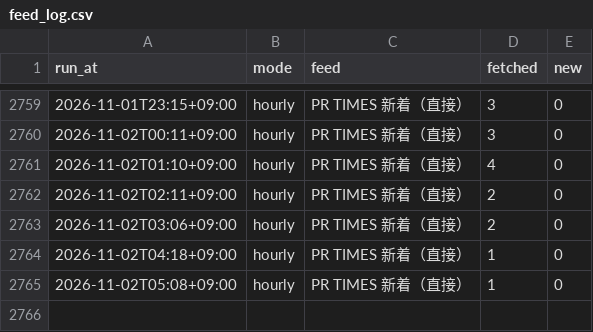
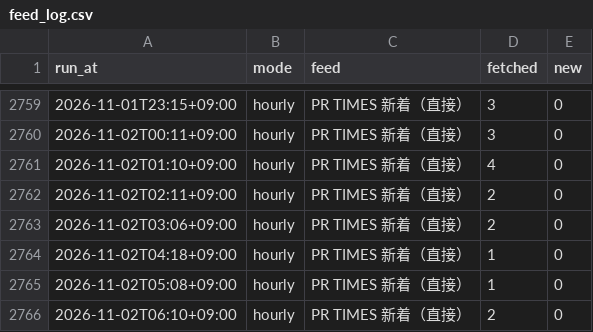
Before and after one commit to sakurakaleido8/energy-news, a CSV file: stats/feed_log.csv, drawn as a sheet; only a part is shown, gaps mark what is left out; the diff names each change by its address in the sheet, - before the commit and + after, or states it on an @@ line.

```diff
--- a/stats/feed_log.csv
+++ b/stats/feed_log.csv
+row 2766: 2026-11-02T06:10+09:00 | hourly | PR TIMES 新着（直接） | 2 | 0
```
